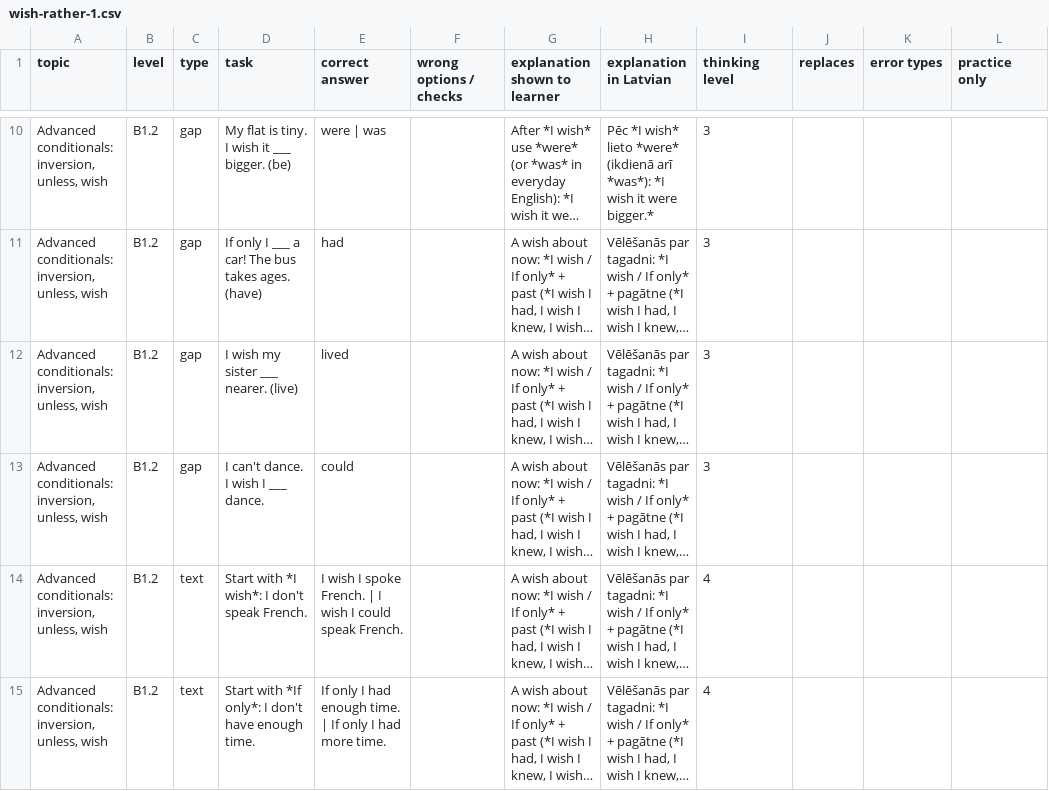
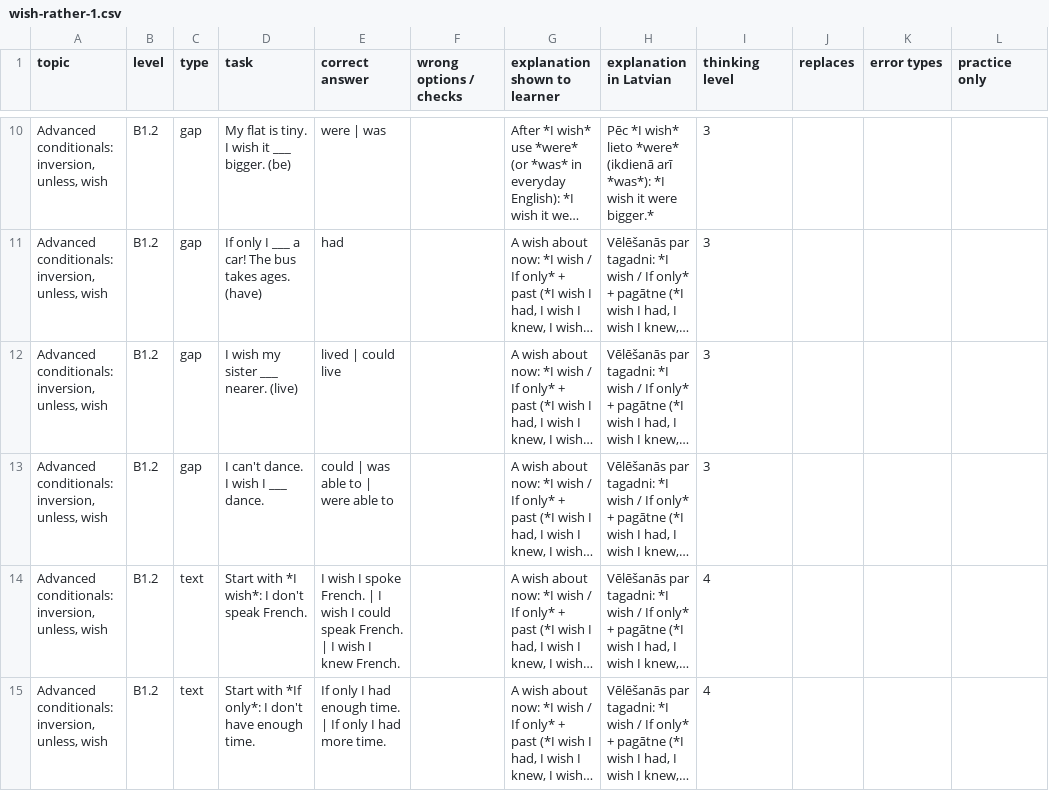
Before and after one commit to inga-cmyk/englishfever, a CSV file: docs/task-drafts/wish-rather-1.csv, drawn as a sheet; only a part is shown, gaps mark what is left out; long unchanged cells end in …; the diff covers the shown part only; the diff names each change by its address in the sheet, - before the commit and + after, or states it on an @@ line.

```diff
--- a/docs/task-drafts/wish-rather-1.csv
+++ b/docs/task-drafts/wish-rather-1.csv
-E12 (correct answer): lived
+E12 (correct answer): lived | could live
-E13 (correct answer): could
+E13 (correct answer): could | was able to | were able to
-E14 (correct answer): …speak French.
+E14 (correct answer): …speak French. | I wish I knew French.
```
Also changed, not shown: 9 edited cells elsewhere in this file, docs/GRAMMAR-MAP-TASKS.csv, 10 other files.
